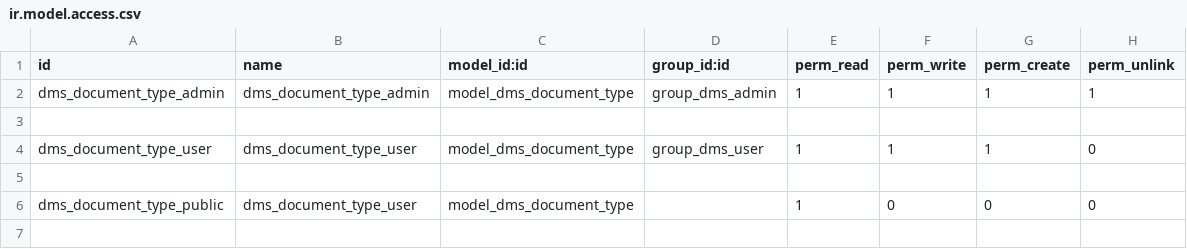
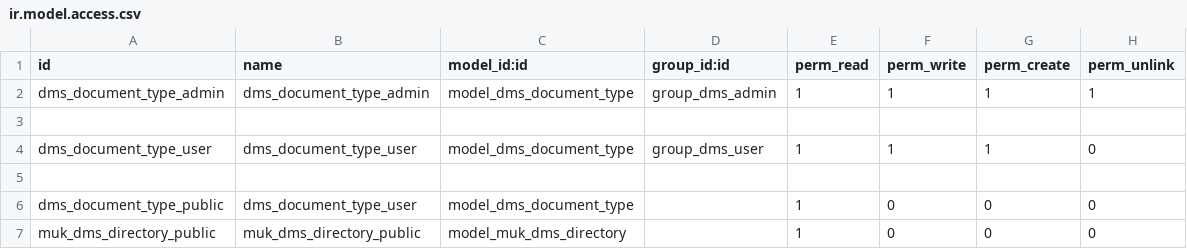
Before and after one commit to akhdaniel/published_addons, a CSV file: vit_dms/security/ir.model.access.csv, drawn as a sheet; the diff names each change by its address in the sheet, - before the commit and + after, or states it on an @@ line.

Commit message:
muk_dms_directory_public

```diff
--- a/vit_dms/security/ir.model.access.csv
+++ b/vit_dms/security/ir.model.access.csv
+row 7: muk_dms_directory_public | muk_dms_directory_public | model_muk_dms_directory |  | 1 | 0 | 0 | 0
```
